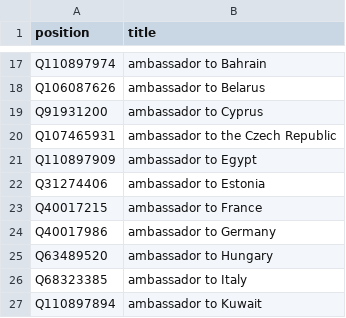
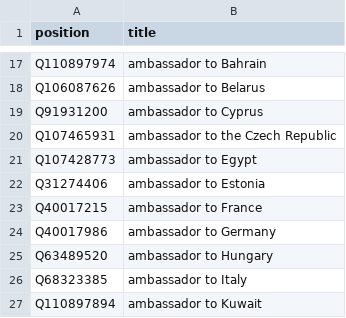
Before and after one commit to every-politician-scrapers/poland-cabinet, a CSV file: wikidata/xtra-positions.csv, drawn as a sheet; only a part is shown, gaps mark what is left out.

Commit message:
update Qid for ambassador to Egypt

```diff
--- a/wikidata/xtra-positions.csv
+++ b/wikidata/xtra-positions.csv
@@ -20,3 +20,3 @@ Q91931200,ambassador to Cyprus
 Q107465931,ambassador to the Czech Republic
-Q110897909,ambassador to Egypt
+Q107428773,ambassador to Egypt
 Q31274406,ambassador to Estonia
```
